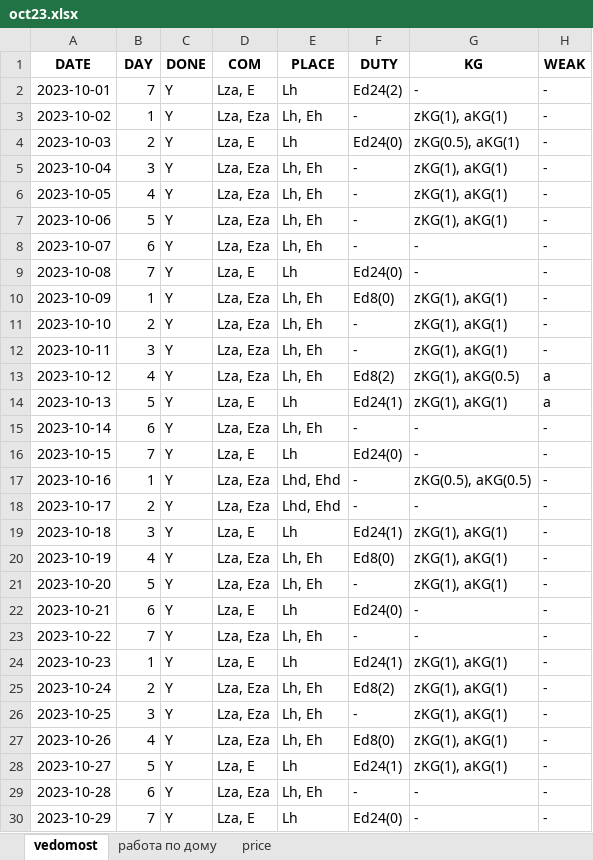
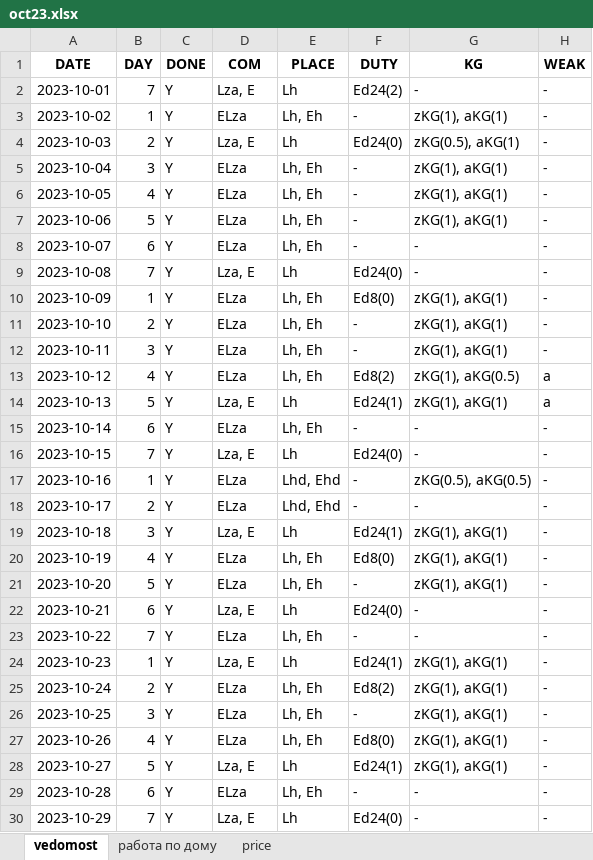
Before and after one commit to EgorVjalkov/study_to_live, an Excel workbook: months/oct23/oct23.xlsx, sheet vedomost, drawn as a sheet; only a part is shown; values as stored, in another font and other column widths than the file's, no borders; the diff covers the shown part only; the diff names each change by its address in the sheet, - before the commit and + after, or states it on an @@ line.

```diff
--- a/months/oct23/oct23.xlsx (sheet vedomost)
+++ b/months/oct23/oct23.xlsx (sheet vedomost)
-D3 (COM): Lza, Eza
+D3 (COM): ELza
-D5:D8 (COM): Lza, Eza
+D5:D8 (COM): ELza
-D10:D13 (COM): Lza, Eza
+D10:D13 (COM): ELza
-D15 (COM): Lza, Eza
+D15 (COM): ELza
-D17:D18 (COM): Lza, Eza
+D17:D18 (COM): ELza
-D20:D21 (COM): Lza, Eza
+D20:D21 (COM): ELza
-D23 (COM): Lza, Eza
+D23 (COM): ELza
-D25:D27 (COM): Lza, Eza
+D25:D27 (COM): ELza
-D29 (COM): Lza, Eza
+D29 (COM): ELza
```
Also changed, not shown: 2 edited cells elsewhere in this sheet, sheet price, months/nov23/nov23.xlsx, 9 other files.
